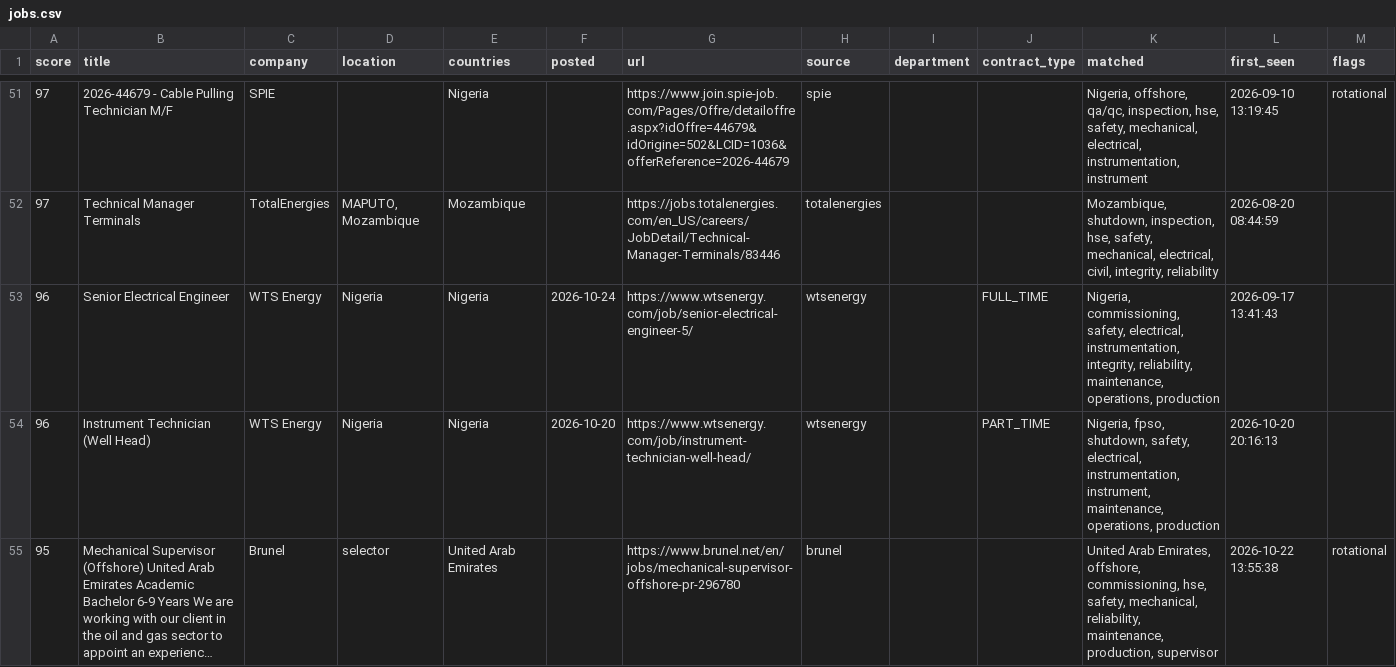
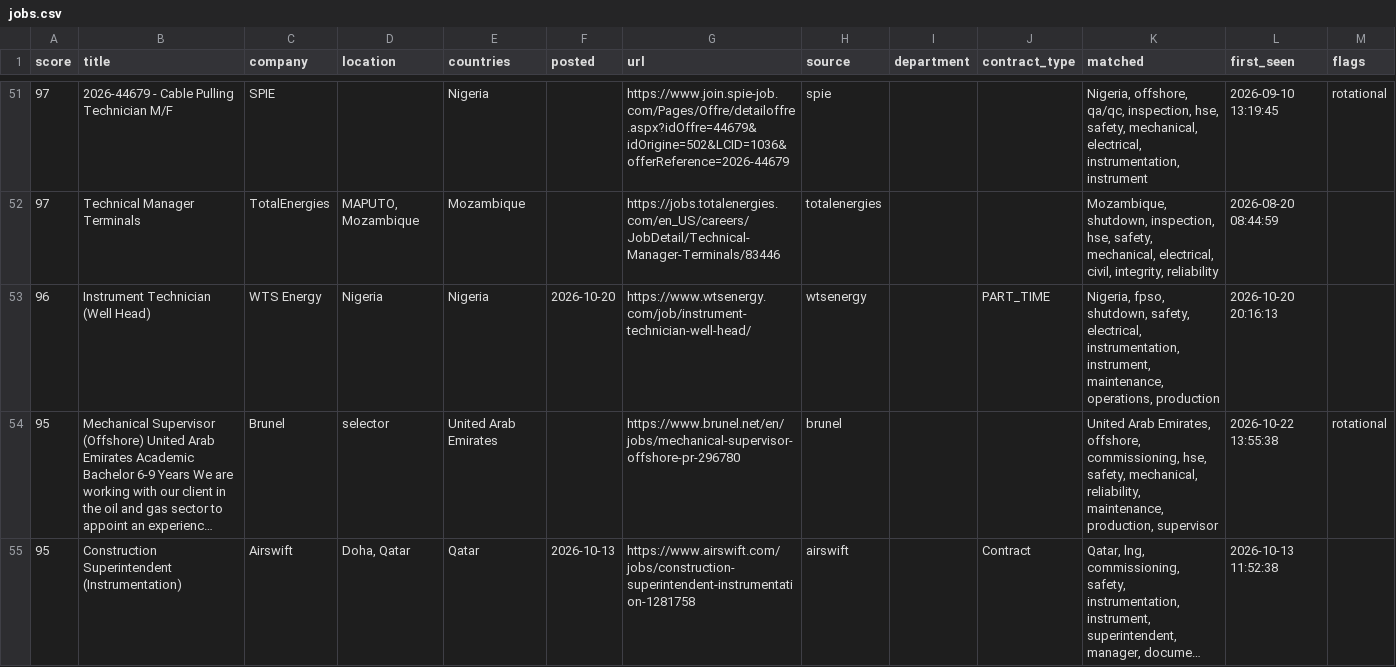
Before and after one commit to Khanmi1973/ogjobs, a CSV file: docs/jobs.csv, drawn as a sheet; only a part is shown, gaps mark what is left out; the shorter side is filled out with more unchanged rows; long unchanged cells end in …; removed rows and columns are numbered as before the commit, all else as after; the diff covers the shown part only; the diff names each change by its address in the sheet, - before the commit and + after, or states it on an @@ line.

```diff
--- a/docs/jobs.csv
+++ b/docs/jobs.csv
-row 53: 96 | Senior Electrical Engineer | WTS Energy | Nigeria | Nigeria | 2026-10-24 | https://www.wtsenergy.com/job/senior-electrical-engineer-5/ | wtsenergy |  | FULL_TIME | Nigeria, commissioning, safety, electrical, instrumentation, integrity, reliability, maintenance, operations, production | 2026-09-17 13:41:43
```
Also changed, not shown: 6 added rows and 1 removed row elsewhere in this file, 3 other files.
